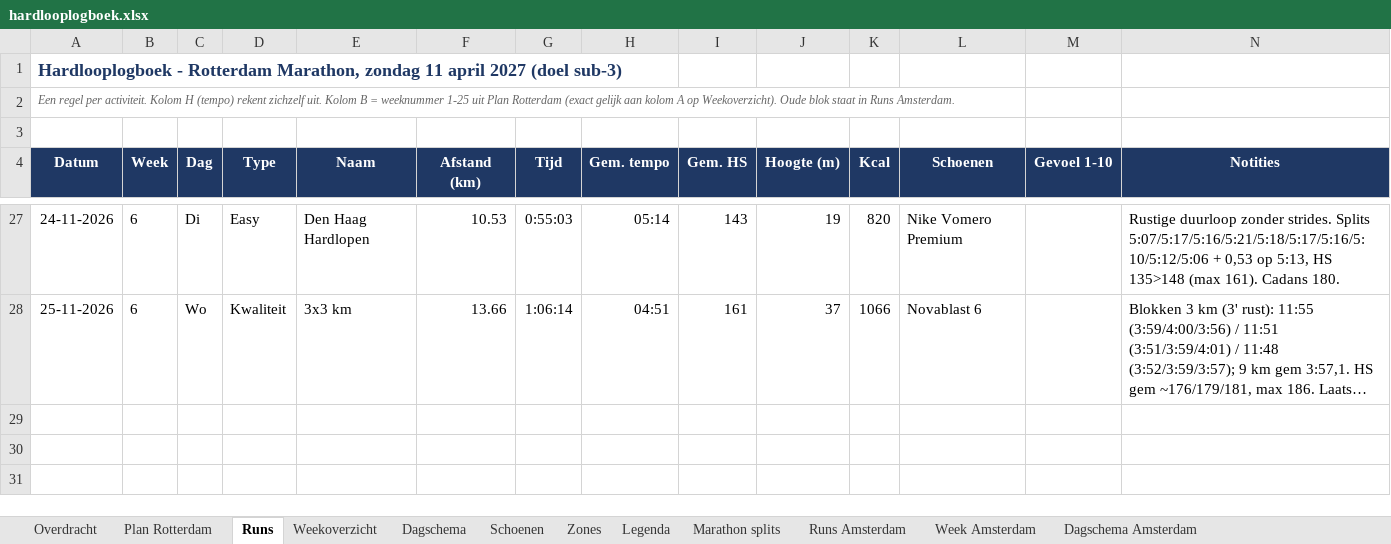
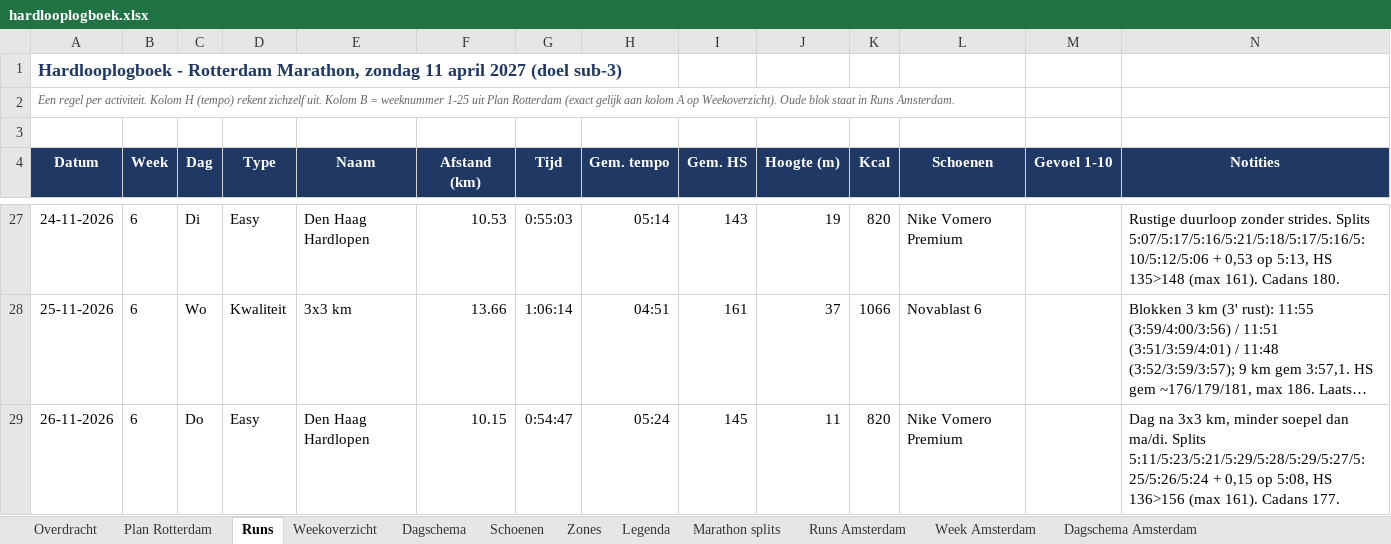
Before and after one commit to fkleinobbink/Garmin, an Excel workbook: logboek/hardlooplogboek.xlsx, sheet Runs, drawn as a sheet; only a part is shown, gaps mark what is left out; long unchanged cells end in …; values as stored, in another font and other column widths than the file's, no borders; rows hold the shown columns only; the diff names each change by its address in the sheet, - before the commit and + after, or states it on an @@ line.

```diff
--- a/logboek/hardlooplogboek.xlsx (sheet Runs)
+++ b/logboek/hardlooplogboek.xlsx (sheet Runs)
+row 29: 26-11-2026 | 6 | Do | Easy | Den Haag Hardlopen | 10.15 | 0:54:47 | 05:24 | 145 | 11 | 820 | Nike Vomero Premium |  | Dag na 3x3 km, minder soepel dan ma/di. Splits 5:11/5:23/5:21/5:29/5:28/5:29/5:27/5:25/5:26/5:24 + 0,15 op 5:08, HS 136>156 (max 161). Cadans 177.
```
Also changed, not shown: sheet Weekoverzicht, sheet Dagschema, sheet Schoenen.
